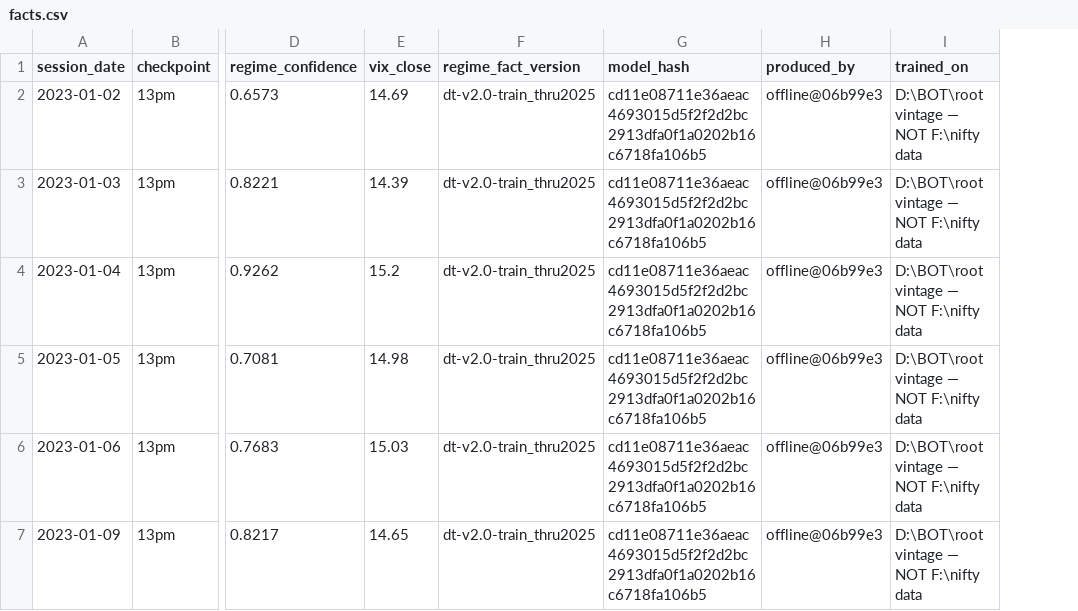
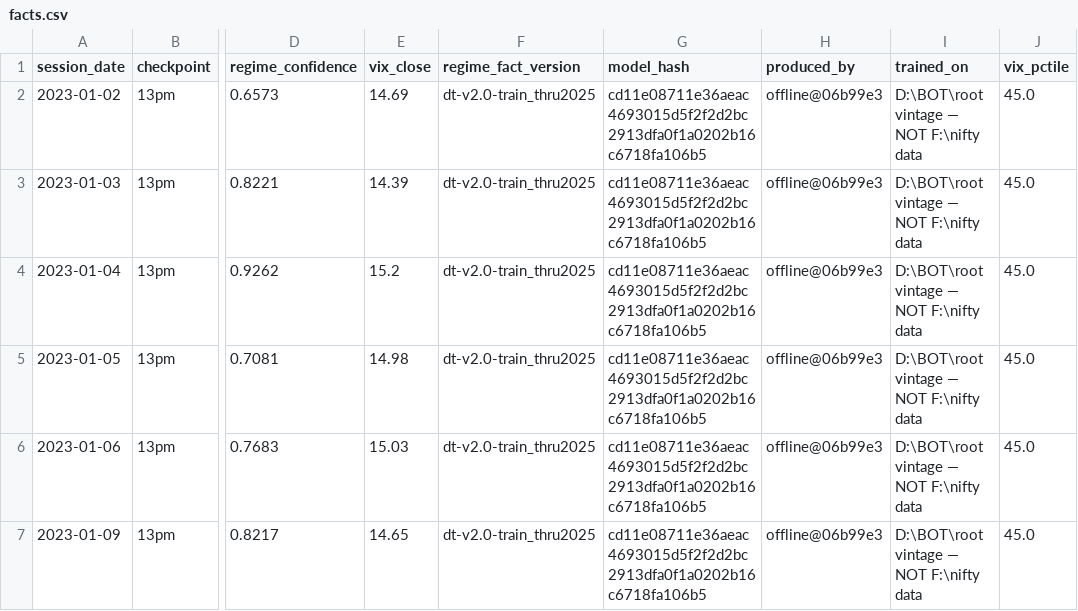
Before and after one commit to subhash7476/quantifty, a CSV file: strategies/nifty_shield_v1/corpus/facts.csv, drawn as a sheet; only a part is shown, gaps mark what is left out; the diff names each change by its address in the sheet, - before the commit and + after, or states it on an @@ line.

```diff
--- a/strategies/nifty_shield_v1/corpus/facts.csv
+++ b/strategies/nifty_shield_v1/corpus/facts.csv
+column J (vix_pctile), rows 2-7: all 45.0
```
Also changed, not shown: 9 other files.
